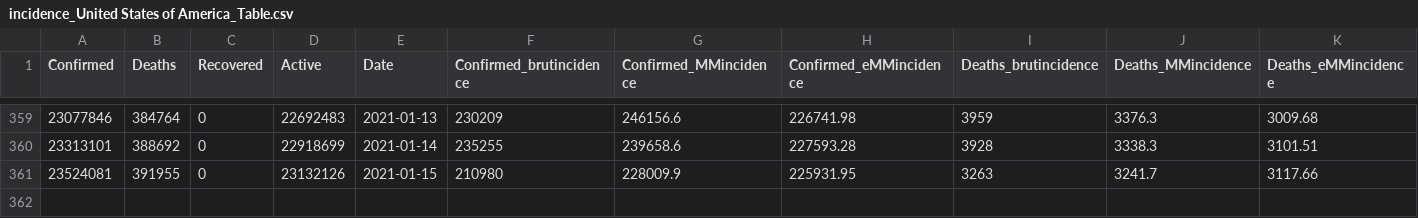
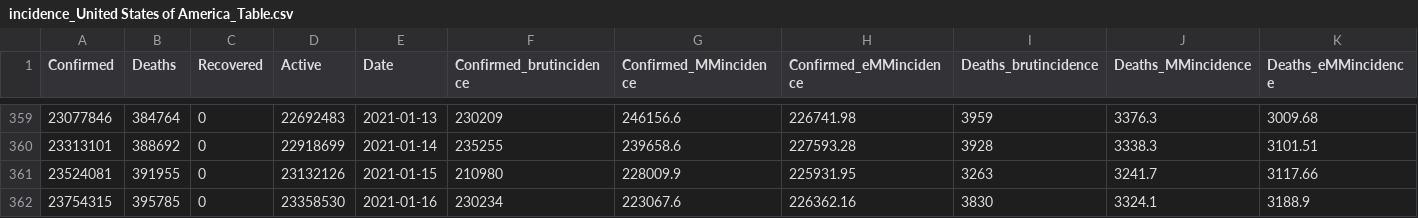
Before and after one commit to Mathonal/covidDashboard, a CSV file: workdata/incidence_United States of America_Table.csv, drawn as a sheet; only a part is shown, gaps mark what is left out; rows hold the shown columns only; the diff names each change by its address in the sheet, - before the commit and + after, or states it on an @@ line.

```diff
--- a/workdata/incidence_United States of America_Table.csv
+++ b/workdata/incidence_United States of America_Table.csv
+row 362: 23754315 | 395785 | 0 | 23358530 | 2021-01-16 | 230234 | 223067.6 | 226362.16 | 3830 | 3324.1 | 3188.9
```
Also changed, not shown: workdata/incidence_Germany_Table.csv, workdata/incidence_India_Table.csv, 29 other files.
